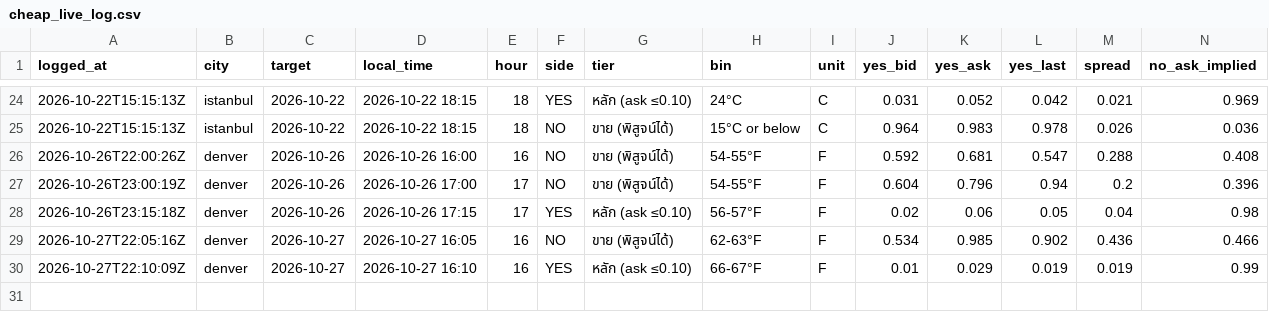
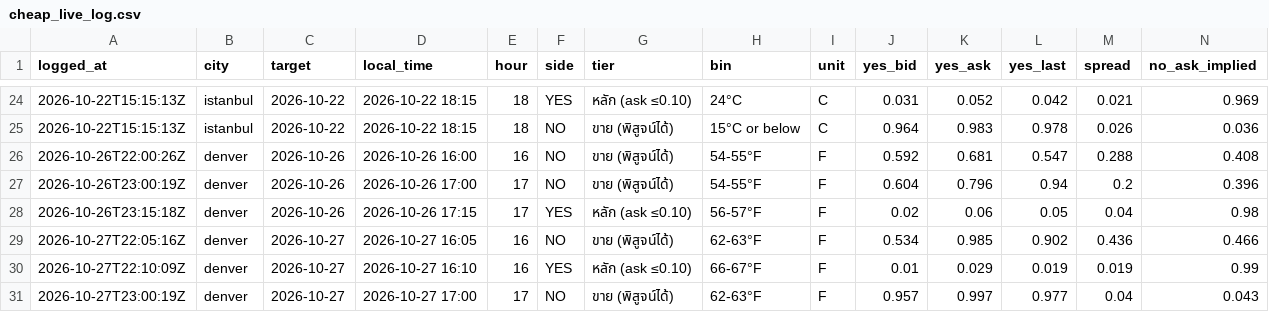
Before and after one commit to jampongsathorn/wxedge, a CSV file: data/cheap_live_log.csv, drawn as a sheet; only a part is shown, gaps mark what is left out; rows hold the shown columns only; the diff names each change by its address in the sheet, - before the commit and + after, or states it on an @@ line.

```diff
--- a/data/cheap_live_log.csv
+++ b/data/cheap_live_log.csv
+row 31: 2026-10-27T23:00:19Z | denver | 2026-10-27 | 2026-10-27 17:00 | 17 | NO | ขาย (พิสูจน์ได้) | 62-63°F | F | 0.957 | 0.997 | 0.977 | 0.04 | 0.043
```
Also changed, not shown: 5 other files.
